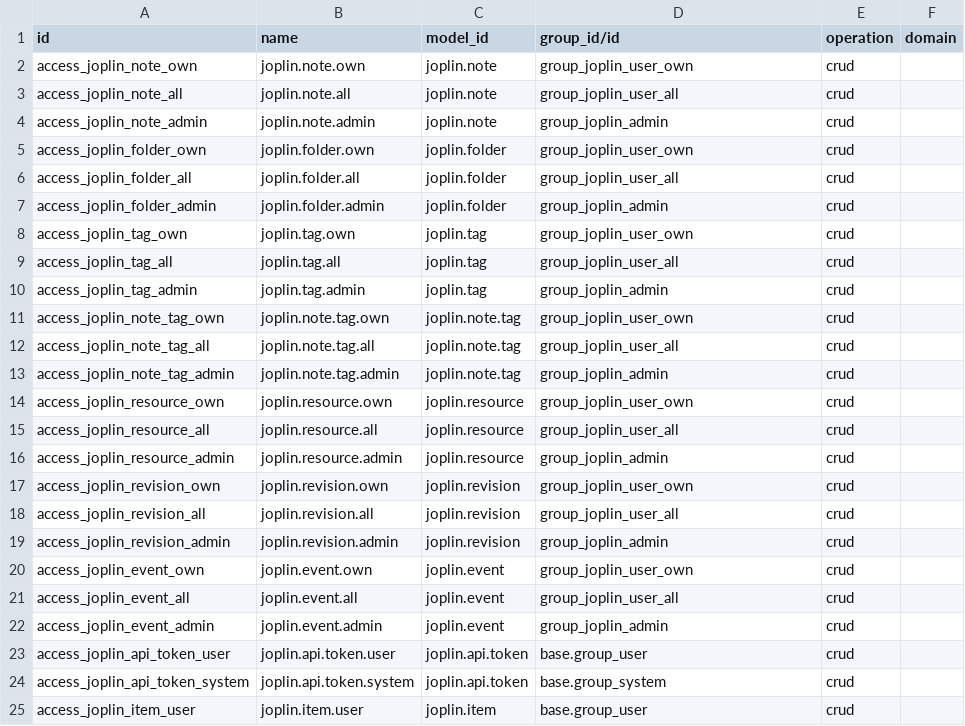
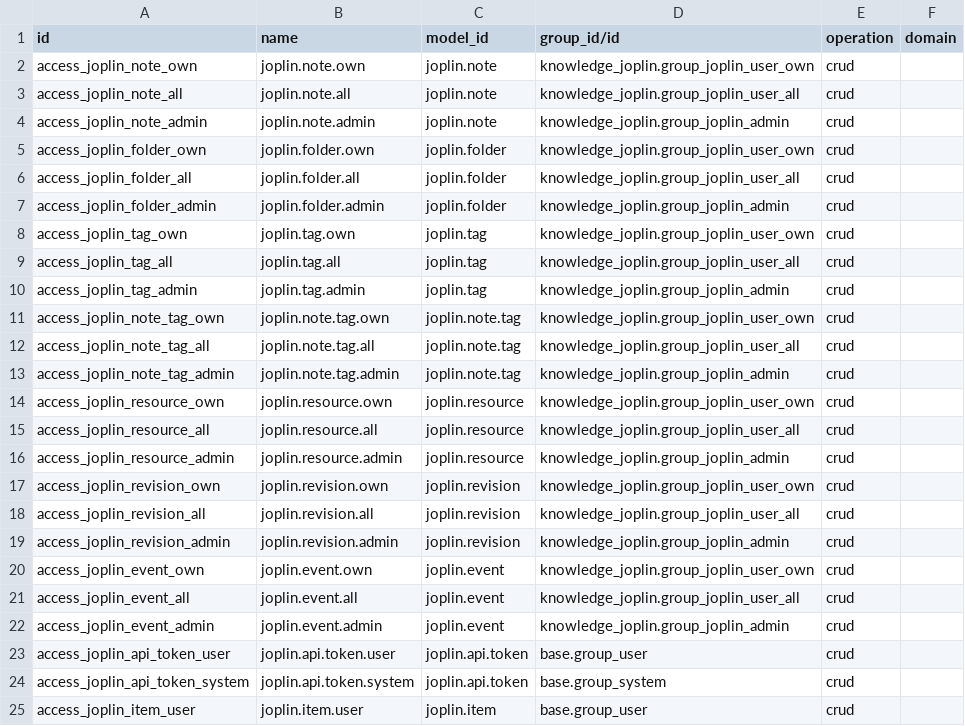
Before and after one commit to vertelab/odoo-knowledge, a CSV file: knowledge_joplin/security/ir.access.csv, drawn as a sheet; only a part is shown.

```diff
--- a/knowledge_joplin/security/ir.access.csv
+++ b/knowledge_joplin/security/ir.access.csv
@@ -1,23 +1,23 @@
 id,name,model_id,group_id/id,operation,domain
-access_joplin_note_own,joplin.note.own,joplin.note,group_joplin_user_own,crud,
-access_joplin_note_all,joplin.note.all,joplin.note,group_joplin_user_all,crud,
-access_joplin_note_admin,joplin.note.admin,joplin.note,group_joplin_admin,crud,
-access_joplin_folder_own,joplin.folder.own,joplin.folder,group_joplin_user_own,crud,
-access_joplin_folder_all,joplin.folder.all,joplin.folder,group_joplin_user_all,crud,
-access_joplin_folder_admin,joplin.folder.admin,joplin.folder,group_joplin_admin,crud,
-access_joplin_tag_own,joplin.tag.own,joplin.tag,group_joplin_user_own,crud,
-access_joplin_tag_all,joplin.tag.all,joplin.tag,group_joplin_user_all,crud,
-access_joplin_tag_admin,joplin.tag.admin,joplin.tag,group_joplin_admin,crud,
-access_joplin_note_tag_own,joplin.note.tag.own,joplin.note.tag,group_joplin_user_own,crud,
-access_joplin_note_tag_all,joplin.note.tag.all,joplin.note.tag,group_joplin_user_all,crud,
-access_joplin_note_tag_admin,joplin.note.tag.admin,joplin.note.tag,group_joplin_admin,crud,
-access_joplin_resource_own,joplin.resource.own,joplin.resource,group_joplin_user_own,crud,
-access_joplin_resource_all,joplin.resource.all,joplin.resource,group_joplin_user_all,crud,
-access_joplin_resource_admin,joplin.resource.admin,joplin.resource,group_joplin_admin,crud,
-access_joplin_revision_own,joplin.revision.own,joplin.revision,group_joplin_user_own,crud,
-access_joplin_revision_all,joplin.revision.all,joplin.revision,group_joplin_user_all,crud,
-access_joplin_revision_admin,joplin.revision.admin,joplin.revision,group_joplin_admin,crud,
-access_joplin_event_own,joplin.event.own,joplin.event,group_joplin_user_own,crud,
-access_joplin_event_all,joplin.event.all,joplin.event,group_joplin_user_all,crud,
-access_joplin_event_admin,joplin.event.admin,joplin.event,group_joplin_admin,crud,
+access_joplin_note_own,joplin.note.own,joplin.note,knowledge_joplin.group_joplin_user_own,crud,
+access_joplin_note_all,joplin.note.all,joplin.note,knowledge_joplin.group_joplin_user_all,crud,
+access_joplin_note_admin,joplin.note.admin,joplin.note,knowledge_joplin.group_joplin_admin,crud,
+access_joplin_folder_own,joplin.folder.own,joplin.folder,knowledge_joplin.group_joplin_user_own,crud,
+access_joplin_folder_all,joplin.folder.all,joplin.folder,knowledge_joplin.group_joplin_user_all,crud,
+access_joplin_folder_admin,joplin.folder.admin,joplin.folder,knowledge_joplin.group_joplin_admin,crud,
+access_joplin_tag_own,joplin.tag.own,joplin.tag,knowledge_joplin.group_joplin_user_own,crud,
+access_joplin_tag_all,joplin.tag.all,joplin.tag,knowledge_joplin.group_joplin_user_all,crud,
+access_joplin_tag_admin,joplin.tag.admin,joplin.tag,knowledge_joplin.group_joplin_admin,crud,
+access_joplin_note_tag_own,joplin.note.tag.own,joplin.note.tag,knowledge_joplin.group_joplin_user_own,crud,
+access_joplin_note_tag_all,joplin.note.tag.all,joplin.note.tag,knowledge_joplin.group_joplin_user_all,crud,
+access_joplin_note_tag_admin,joplin.note.tag.admin,joplin.note.tag,knowledge_joplin.group_joplin_admin,crud,
+access_joplin_resource_own,joplin.resource.own,joplin.resource,knowledge_joplin.group_joplin_user_own,crud,
+access_joplin_resource_all,joplin.resource.all,joplin.resource,knowledge_joplin.group_joplin_user_all,crud,
+access_joplin_resource_admin,joplin.resource.admin,joplin.resource,knowledge_joplin.group_joplin_admin,crud,
+access_joplin_revision_own,joplin.revision.own,joplin.revision,knowledge_joplin.group_joplin_user_own,crud,
+access_joplin_revision_all,joplin.revision.all,joplin.revision,knowledge_joplin.group_joplin_user_all,crud,
+access_joplin_revision_admin,joplin.revision.admin,joplin.revision,knowledge_joplin.group_joplin_admin,crud,
+access_joplin_event_own,joplin.event.own,joplin.event,knowledge_joplin.group_joplin_user_own,crud,
+access_joplin_event_all,joplin.event.all,joplin.event,knowledge_joplin.group_joplin_user_all,crud,
+access_joplin_event_admin,joplin.event.admin,joplin.event,knowledge_joplin.group_joplin_admin,crud,
 access_joplin_api_token_user,joplin.api.token.user,joplin.api.token,base.group_user,crud,
```
Also changed, not shown: 1 other file.
